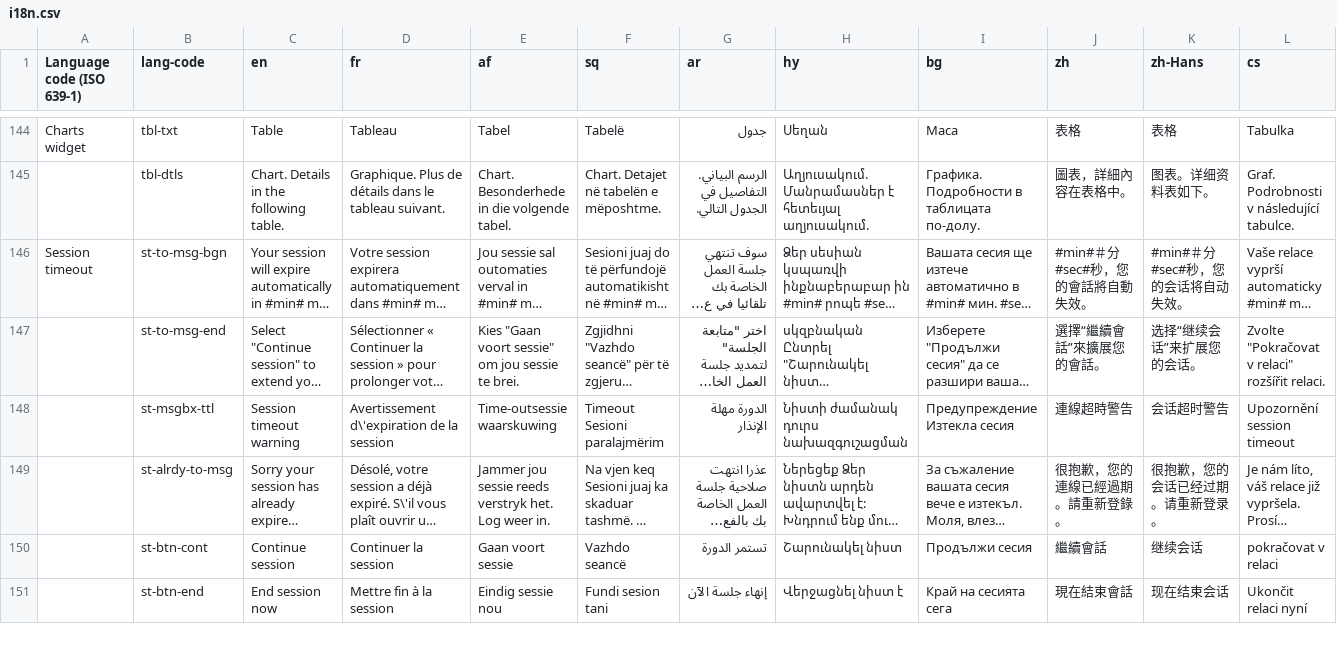
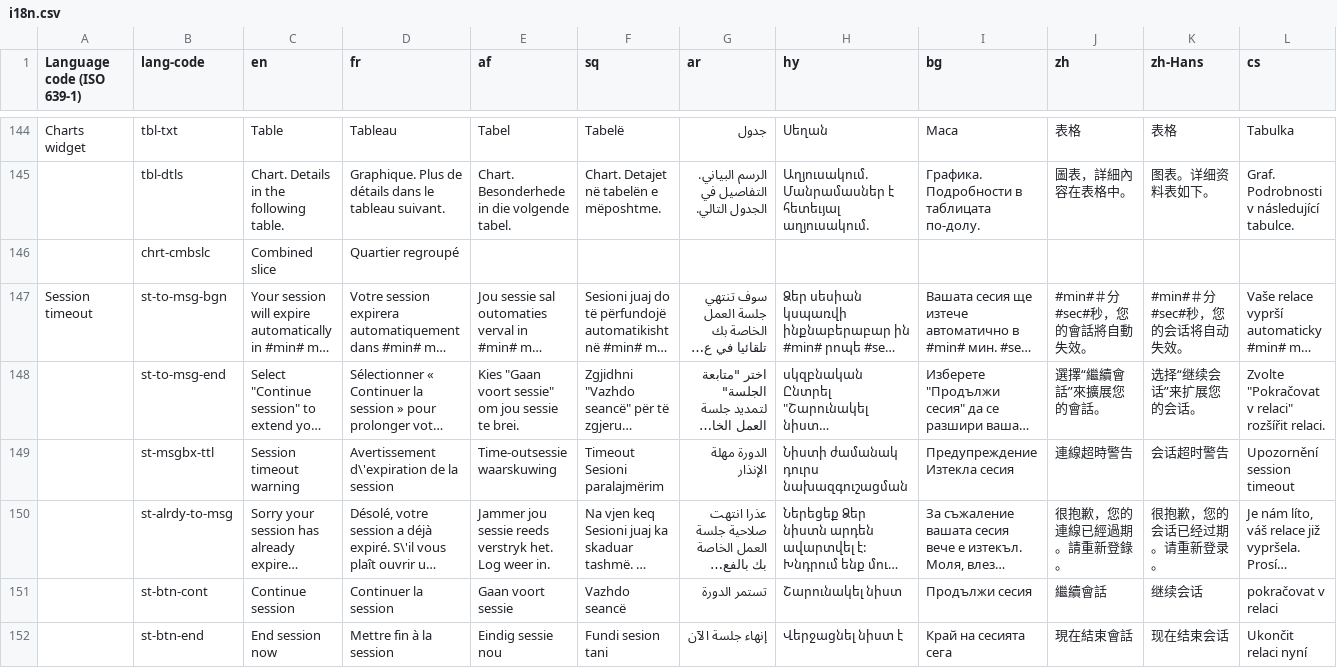
Before and after one commit to zhishare751283865MelindaSmith/wet-boew, a CSV file: src/i18n/i18n.csv, drawn as a sheet; only a part is shown, gaps mark what is left out; long unchanged cells end in …; rows hold the shown columns only; the diff names each change by its address in the sheet, - before the commit and + after, or states it on an @@ line.

Commit message:
Update i18n.csv

```diff
--- a/src/i18n/i18n.csv
+++ b/src/i18n/i18n.csv
+row 146:  | chrt-cmbslc | Combined slice | Quartier regroupé
```
